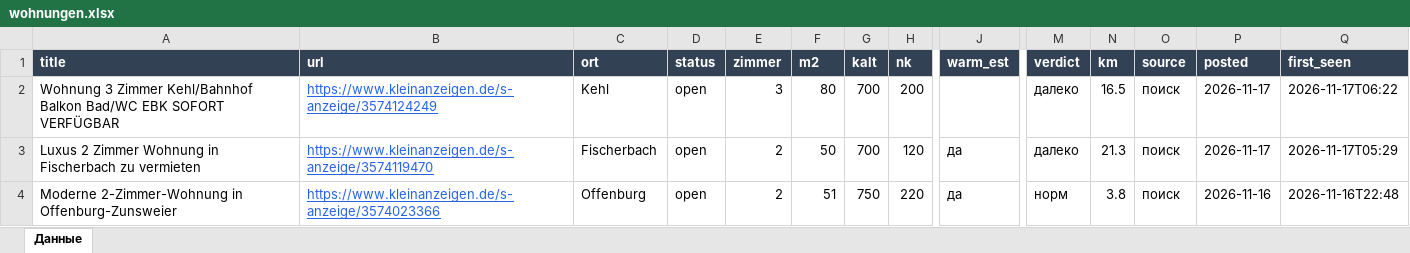
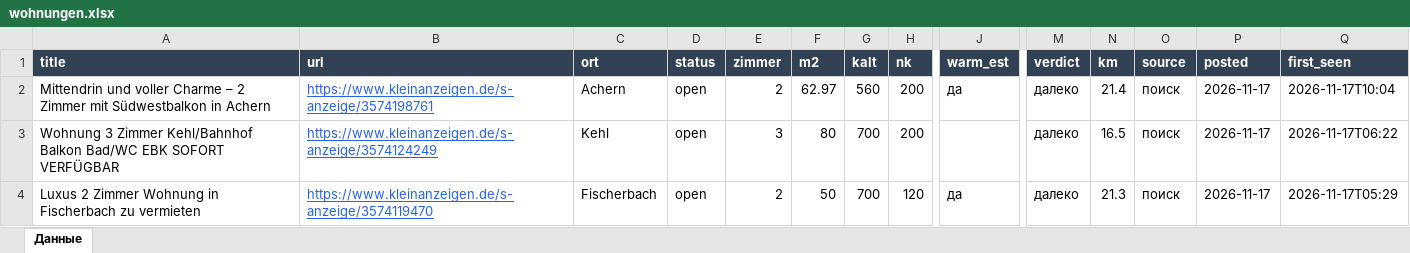
Before and after one commit to Nevrox228/wohnung-og, an Excel workbook: data/wohnungen.xlsx, sheet Данные, drawn as a sheet; only a part is shown, gaps mark what is left out; the shorter side is filled out with more unchanged rows; values as stored, in another font and other column widths than the file's, no borders; rows hold the shown columns only; the diff names each change by its address in the sheet, - before the commit and + after, or states it on an @@ line.

```diff
--- a/data/wohnungen.xlsx (sheet Данные)
+++ b/data/wohnungen.xlsx (sheet Данные)
+row 2: Mittendrin und voller Charme – 2 Zimmer mit Südwestbalkon in Achern | https://www.kleinanzeigen.de/s-anzeige/3574198761 | Achern | open | 2 | 62.97 | 560 | 200 | да | далеко | 21.4 | поиск | 2026-11-17 | 2026-11-17T10:04
```
Also changed, not shown: data/eltern_jobs.xlsx, data/olya_jobs.xlsx, 10 other files.
